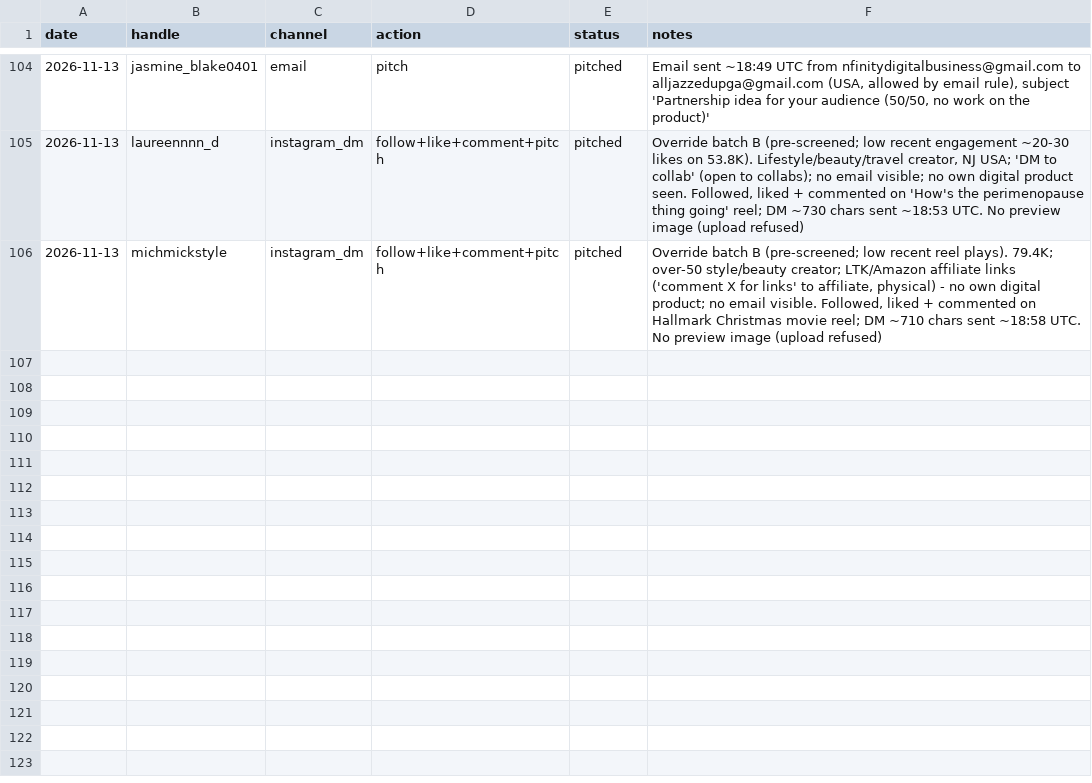
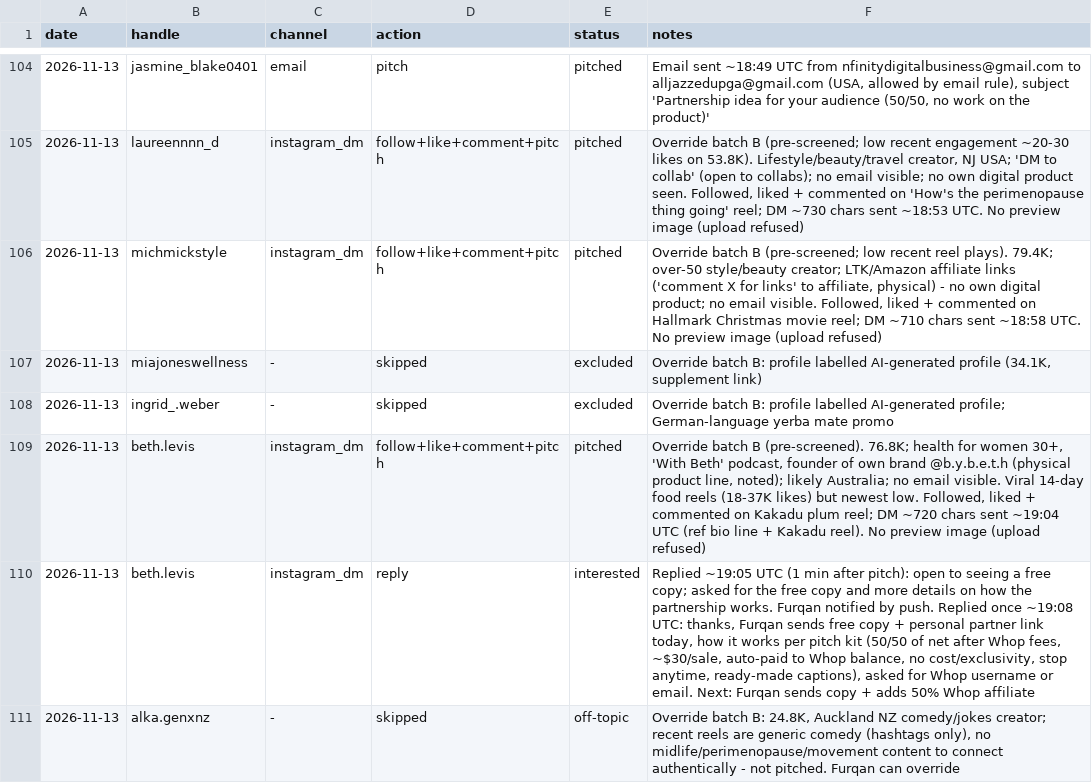
Before and after one commit to furqanaq/meriandcalm-social-instagram, a CSV file: outreach/outreach-log.csv, drawn as a sheet; only a part is shown, gaps mark what is left out; the diff names each change by its address in the sheet, - before the commit and + after, or states it on an @@ line.

```diff
--- a/outreach/outreach-log.csv
+++ b/outreach/outreach-log.csv
+row 107: 2026-11-13 | miajoneswellness | - | skipped | excluded | Override batch B: profile labelled AI-generated profile (34.1K, supplement link)
+row 108: 2026-11-13 | ingrid_.weber | - | skipped | excluded | Override batch B: profile labelled AI-generated profile; German-language yerba mate promo
+row 109: 2026-11-13 | beth.levis | instagram_dm | follow+like+comment+pitch | pitched | Override batch B (pre-screened). 76.8K; health for women 30+, 'With Beth' podcast, founder of own brand @b.y.b.e.t.h (physical product line, noted); likely Australia; no email visible. Viral 14-day food reels (18-37K likes) but newest low. Followed, liked + commented on Kakadu plum reel; DM ~720 chars sent ~19:04 UTC (ref bio line + Kakadu reel). No preview image (upload refused)
+row 110: 2026-11-13 | beth.levis | instagram_dm | reply | interested | Replied ~19:05 UTC (1 min after pitch): open to seeing a free copy; asked for the free copy and more details on how the partnership works. Furqan notified by push. Replied once ~19:08 UTC: thanks, Furqan sends free copy + personal partner link today, how it works per pitch kit (50/50 of net after Whop fees, ~$30/sale, auto-paid to Whop balance, no cost/exclusivity, stop anytime, ready-made captions), asked for Whop username or email. Next: Furqan sends copy + adds 50% Whop affiliate
+row 111: 2026-11-13 | alka.genxnz | - | skipped | off-topic | Override batch B: 24.8K, Auckland NZ comedy/jokes creator; recent reels are generic comedy (hashtags only), no midlife/perimenopause/movement content to connect authentically - not pitched. Furqan can override
```
